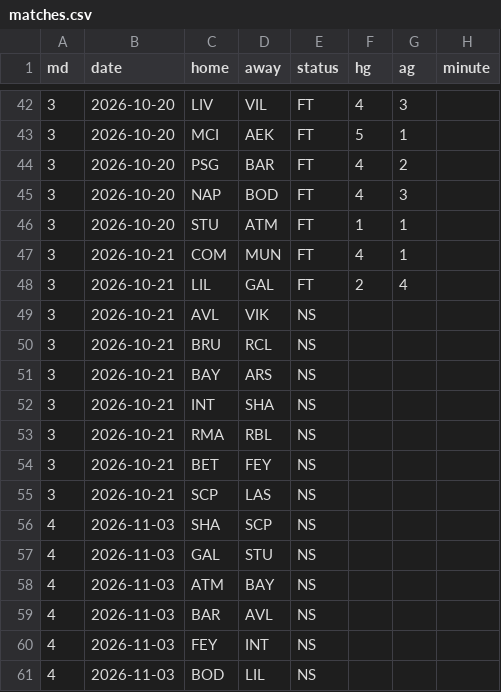
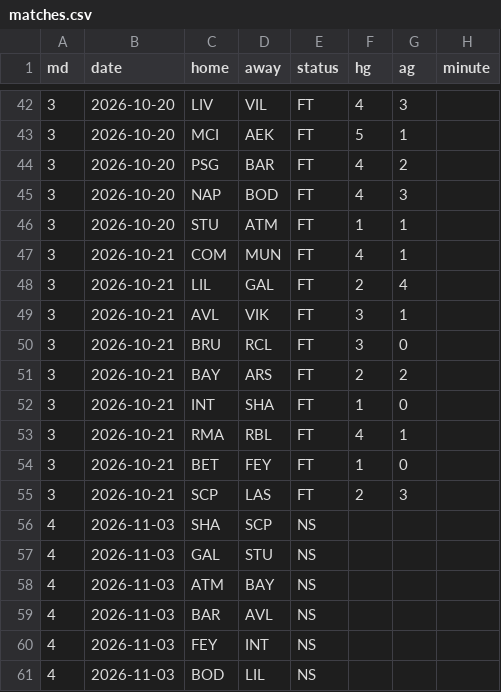
Before and after one commit to ompang222/portfolio, a CSV file: 06_ucl-2026-27/data/matches.csv, drawn as a sheet; only a part is shown, gaps mark what is left out.

```diff
--- a/06_ucl-2026-27/data/matches.csv
+++ b/06_ucl-2026-27/data/matches.csv
@@ -48,9 +48,9 @@ md,date,home,away,status,hg,ag,minute
 3,2026-10-21,LIL,GAL,FT,2,4,
-3,2026-10-21,AVL,VIK,NS,,,
-3,2026-10-21,BRU,RCL,NS,,,
-3,2026-10-21,BAY,ARS,NS,,,
-3,2026-10-21,INT,SHA,NS,,,
-3,2026-10-21,RMA,RBL,NS,,,
-3,2026-10-21,BET,FEY,NS,,,
-3,2026-10-21,SCP,LAS,NS,,,
+3,2026-10-21,AVL,VIK,FT,3,1,
+3,2026-10-21,BRU,RCL,FT,3,0,
+3,2026-10-21,BAY,ARS,FT,2,2,
+3,2026-10-21,INT,SHA,FT,1,0,
+3,2026-10-21,RMA,RBL,FT,4,1,
+3,2026-10-21,BET,FEY,FT,1,0,
+3,2026-10-21,SCP,LAS,FT,2,3,
 4,2026-11-03,SHA,SCP,NS,,,
```
Also changed, not shown: 06_ucl-2026-27/out/history.csv, 3 other files.
